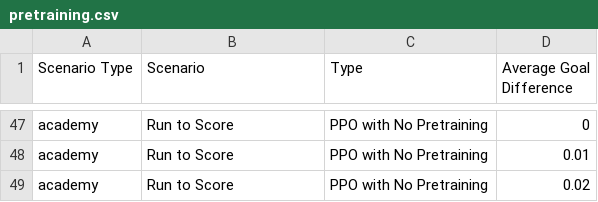
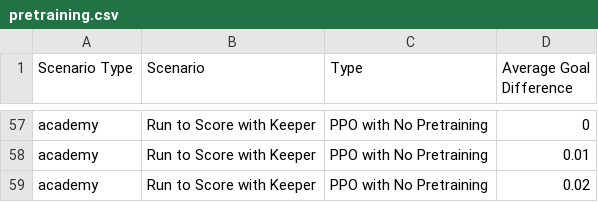
Before and after one commit to scenic4RL/scenic4rl, a CSV file: training/gfrl/reports/pretraining.csv, drawn as a sheet; only a part is shown, gaps mark what is left out; addresses are those after the commit; the diff covers the shown part only; the diff names each change by its address in the sheet, - before the commit and + after, or states it on an @@ line.

```diff
--- a/training/gfrl/reports/pretraining.csv
+++ b/training/gfrl/reports/pretraining.csv
-B57:B59 (Scenario): Run to Score
+B57:B59 (Scenario): Run to Score with Keeper
```
Also changed, not shown: 20 added rows, 10 removed rows and 20 moved rows elsewhere in this file, 4 other files.
